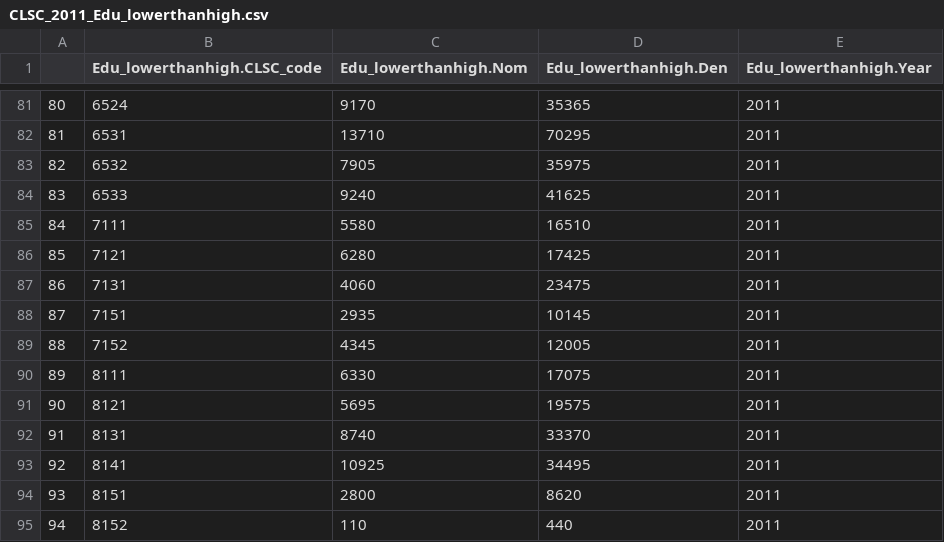
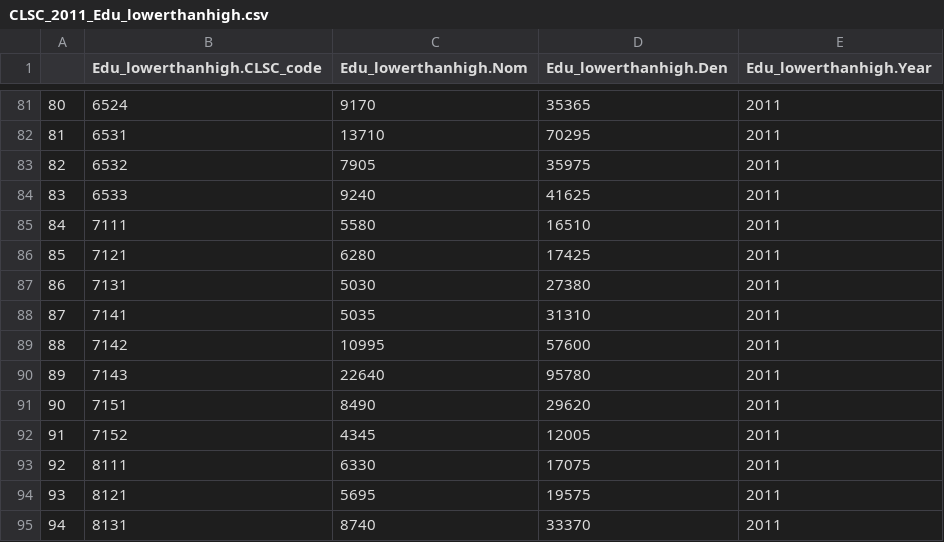
Before and after one commit to Mengru123/Region-summary, a CSV file: Output/CLSC_2011_Edu_lowerthanhigh.csv, drawn as a sheet; only a part is shown, gaps mark what is left out; the shorter side is filled out with more unchanged rows; addresses are those after the commit; the diff names each change by its address in the sheet, - before the commit and + after, or states it on an @@ line.

```diff
--- a/Output/CLSC_2011_Edu_lowerthanhigh.csv
+++ b/Output/CLSC_2011_Edu_lowerthanhigh.csv
-C87 (Edu_lowerthanhigh.Nom): 4060
+C87 (Edu_lowerthanhigh.Nom): 5030
-D87 (Edu_lowerthanhigh.Den): 23475
+D87 (Edu_lowerthanhigh.Den): 27380
+row 88: 87 | 7141 | 5035 | 31310 | 2011
+row 89: 88 | 7142 | 10995 | 57600 | 2011
+row 90: 89 | 7143 | 22640 | 95780 | 2011
@@ column A renumbered from row 91 down @@
-C91 (Edu_lowerthanhigh.Nom): 2935
+C91 (Edu_lowerthanhigh.Nom): 8490
-D91 (Edu_lowerthanhigh.Den): 10145
+D91 (Edu_lowerthanhigh.Den): 29620
```
Also changed, not shown: Output/CLSC_2011_Employment.csv, Output/CLSC_2011_Housing_type.csv, 13 other files.
